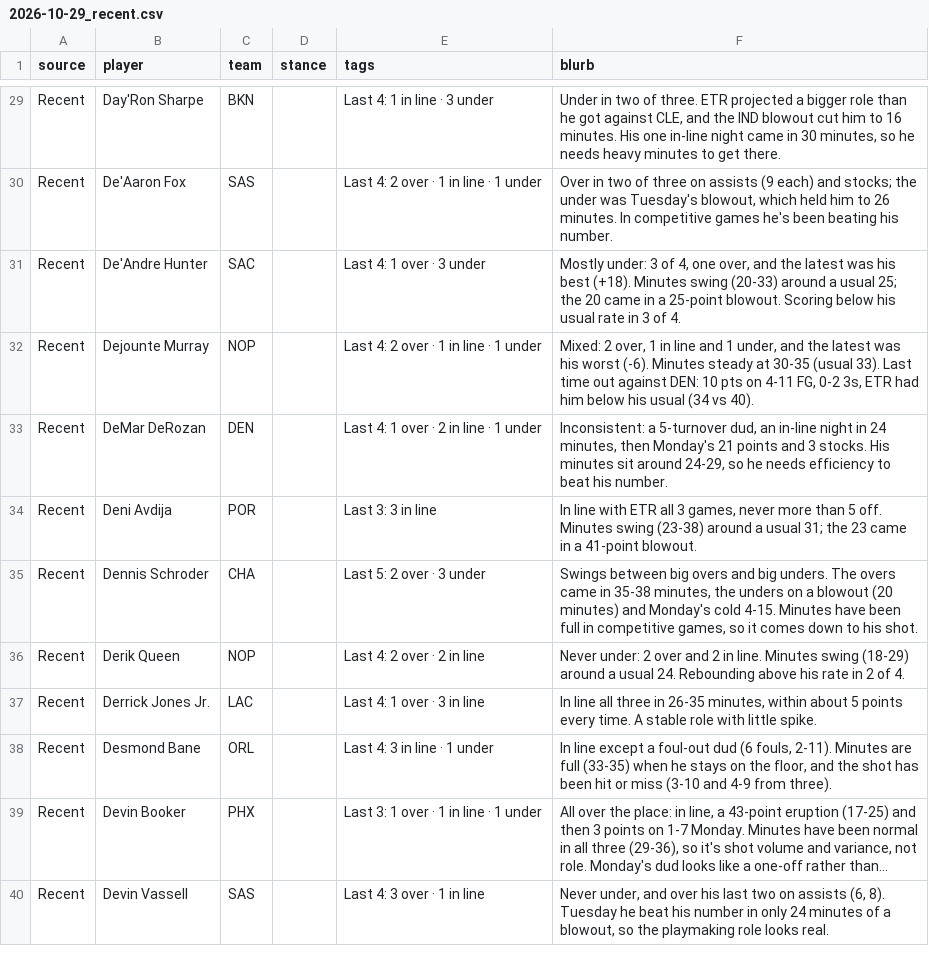
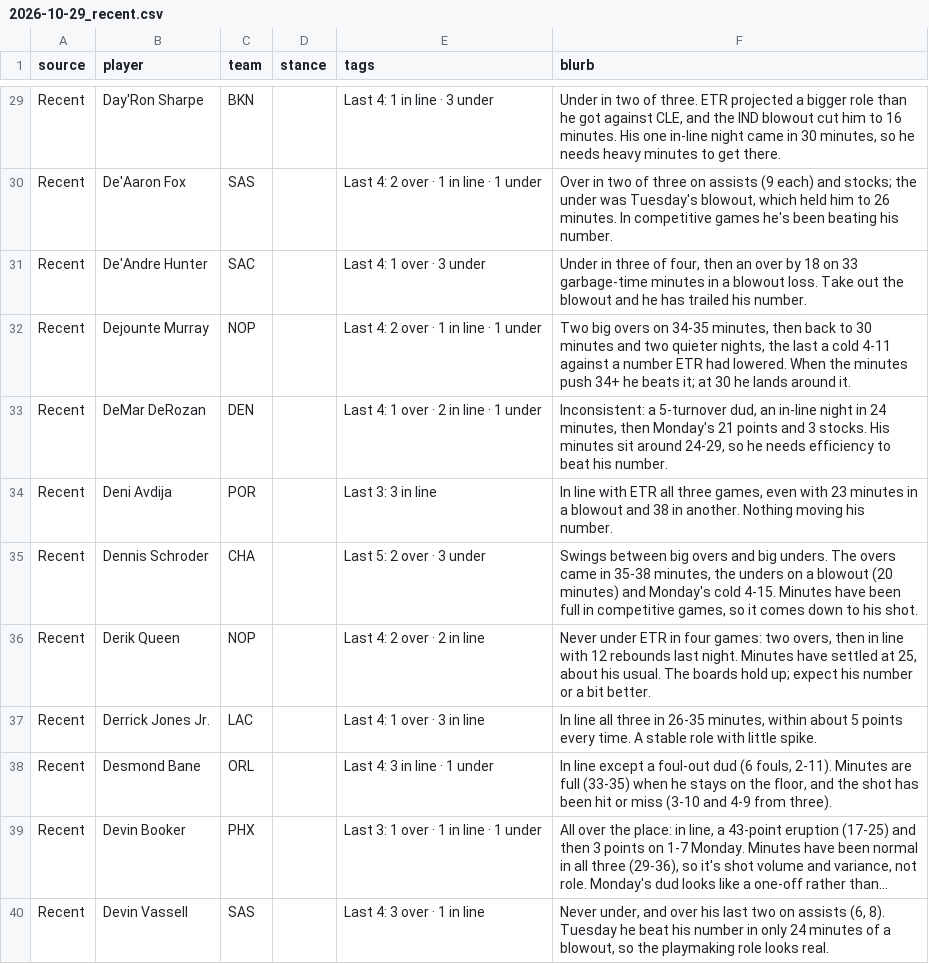
Before and after one commit to JonBoyBeats/br_rankings, a CSV file: analysis/nba/takes/2026-10-29_recent.csv, drawn as a sheet; only a part is shown, gaps mark what is left out; long unchanged cells end in …; the diff covers the shown part only.

```diff
--- a/analysis/nba/takes/2026-10-29_recent.csv
+++ b/analysis/nba/takes/2026-10-29_recent.csv
@@ -30,8 +30,8 @@ Recent,Day'Ron Sharpe,BKN,,Last 4: 1 in line · 3 under,"Under in two of three.
 Recent,De'Aaron Fox,SAS,,Last 4: 2 over · 1 in line · 1 under,"Over in two of three on assists (9 each) and stocks; the under was Tuesday's blowout, which held him to 26 minutes. In competitive games he's been beating his number."
-Recent,De'Andre Hunter,SAC,,Last 4: 1 over · 3 under,"Mostly under: 3 of 4, one over, and the latest was his best (+18). Minutes swing (20-33) around a usual 25; the 20 came in a 25-point blowout. Scoring below his usual rate in 3 of 4."
-Recent,Dejounte Murray,NOP,,Last 4: 2 over · 1 in line · 1 under,"Mixed: 2 over, 1 in line and 1 under, and the latest was his worst (-6). Minutes steady at 30-35 (usual 33). Last time out against DEN: 10 pts on 4-11 FG, 0-2 3s, ETR had him below his usual (34 vs 40)."
+Recent,De'Andre Hunter,SAC,,Last 4: 1 over · 3 under,"Under in three of four, then an over by 18 on 33 garbage-time minutes in a blowout loss. Take out the blowout and he has trailed his number."
+Recent,Dejounte Murray,NOP,,Last 4: 2 over · 1 in line · 1 under,"Two big overs on 34-35 minutes, then back to 30 minutes and two quieter nights, the last a cold 4-11 against a number ETR had lowered. When the minutes push 34+ he beats it; at 30 he lands around it."
 Recent,DeMar DeRozan,DEN,,Last 4: 1 over · 2 in line · 1 under,"Inconsistent: a 5-turnover dud, an in-line night in 24 minutes, then Monday's 21 points and 3 stocks. His minutes sit around 24-29, so he needs efficiency to beat his number."
-Recent,Deni Avdija,POR,,Last 3: 3 in line,"In line with ETR all 3 games, never more than 5 off. Minutes swing (23-38) around a usual 31; the 23 came in a 41-point blowout."
+Recent,Deni Avdija,POR,,Last 3: 3 in line,"In line with ETR all three games, even with 23 minutes in a blowout and 38 in another. Nothing moving his number."
 Recent,Dennis Schroder,CHA,,Last 5: 2 over · 3 under,"Swings between big overs and big unders. The overs came in 35-38 minutes, the unders on a blowout (20 minutes) and Monday's cold 4-15. Minutes have been full in competitive games, so it comes down to his shot."
-Recent,Derik Queen,NOP,,Last 4: 2 over · 2 in line,Never under: 2 over and 2 in line. Minutes swing (18-29) around a usual 24. Rebounding above his rate in 2 of 4.
+Recent,Derik Queen,NOP,,Last 4: 2 over · 2 in line,"Never under ETR in four games: two overs, then in line with 12 rebounds last night. Minutes have settled at 25, about his usual. The boards hold up; expect his number or a bit better."
 Recent,Derrick Jones Jr.,LAC,,Last 4: 1 over · 3 in line,"In line all three in 26-35 minutes, within about 5 points every time. A stable role with little spike."
```
Also changed, not shown: 39 edited cells elsewhere in this file, analysis/nba/form.csv, analysis/nba/ledger.csv, 3 other files.
